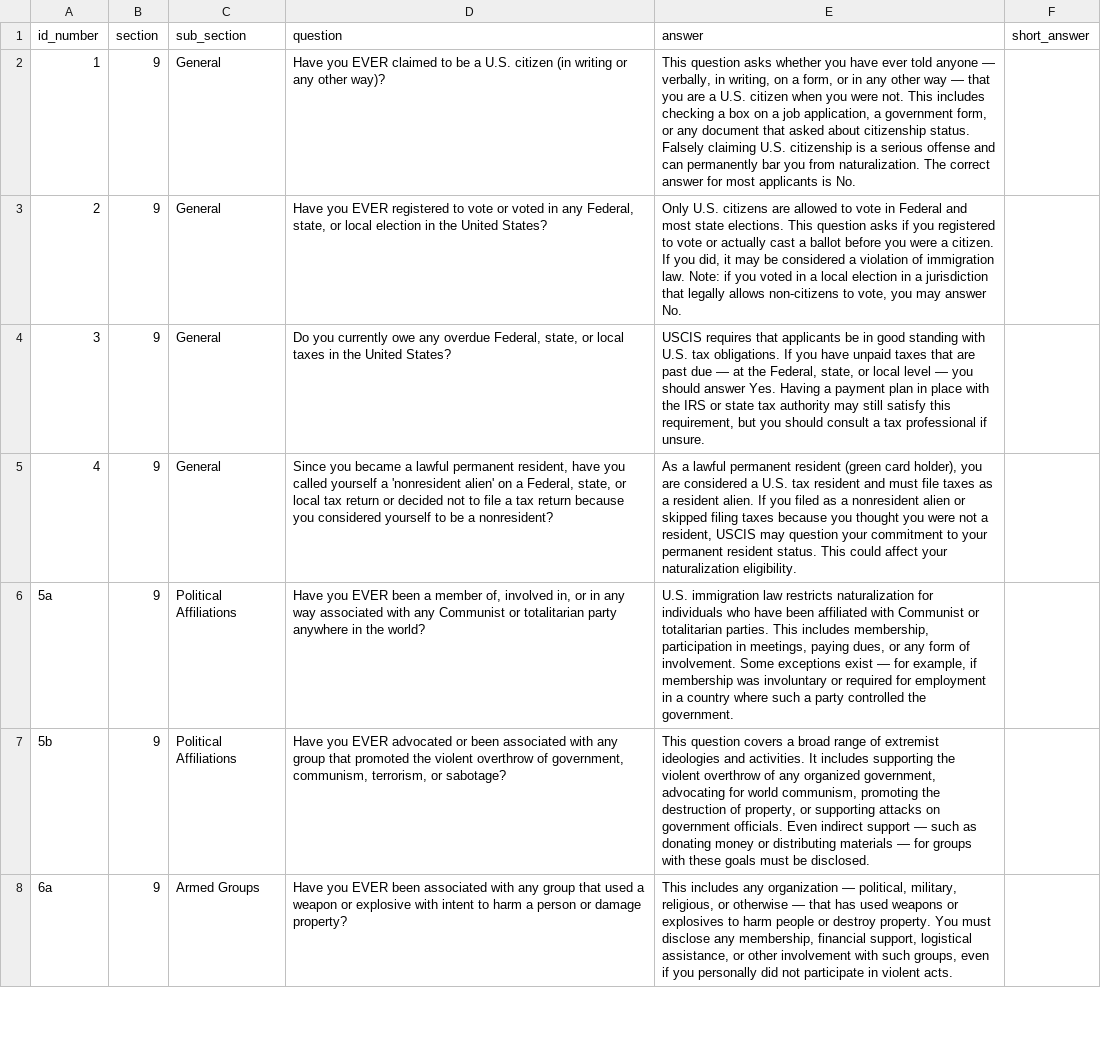
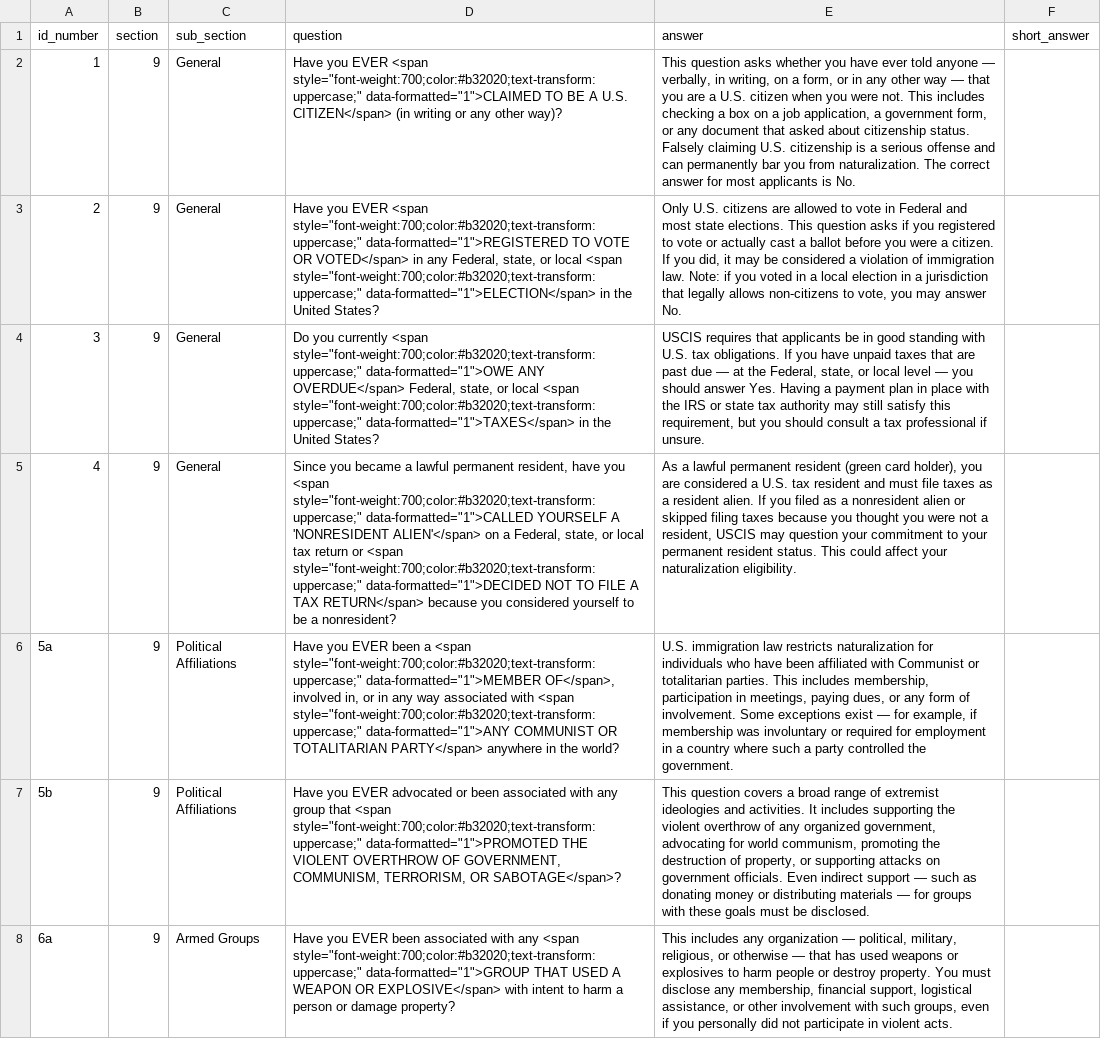
Before and after one commit to renatodaherbr-dotcom/civictest-usa, a CSV file: public/bd_n400_part9.csv, drawn as a sheet; only a part is shown; the diff covers the shown part only; the diff names each change by its address in the sheet, - before the commit and + after, or states it on an @@ line.

```diff
--- a/public/bd_n400_part9.csv
+++ b/public/bd_n400_part9.csv
-D2 (question): …you EVER claimed to be a U.S. citizen (in writing…
+D2 (question): …you EVER <span style="font-weight:700;color:#b32020;text-transform:uppercase;" data-formatted="1">CLAIMED TO BE A U.S. CITIZEN</span> (in writing…
-D3 (question): …you EVER registered to vote or voted in any Federal, state, or local election in the…
+D3 (question): …you EVER <span style="font-weight:700;color:#b32020;text-transform:uppercase;" data-formatted="1">REGISTERED TO VOTE OR VOTED</span> in any Federal, state, or local <span style="font-weight:700;color:#b32020;text-transform:uppercase;" data-formatted="1">ELECTION</span> in the…
-D4 (question): …you currently owe any overdue Federal, state, or local taxes in the…
+D4 (question): …you currently <span style="font-weight:700;color:#b32020;text-transform:uppercase;" data-formatted="1">OWE ANY OVERDUE</span> Federal, state, or local <span style="font-weight:700;color:#b32020;text-transform:uppercase;" data-formatted="1">TAXES</span> in the…
-D5 (question): …have you called yourself a 'nonresident alien' on a Federal, state, or local tax return or decided not to file a tax return because you…
+D5 (question): …have you <span style="font-weight:700;color:#b32020;text-transform:uppercase;" data-formatted="1">CALLED YOURSELF A 'NONRESIDENT ALIEN'</span> on a Federal, state, or local tax return or <span style="font-weight:700;color:#b32020;text-transform:uppercase;" data-formatted="1">DECIDED NOT TO FILE A TAX RETURN</span> because you…
-D6 (question): …been a member of, involved in, or in any way associated with any Communist or totalitarian party anywhere in…
+D6 (question): …been a <span style="font-weight:700;color:#b32020;text-transform:uppercase;" data-formatted="1">MEMBER OF</span>, involved in, or in any way associated with <span style="font-weight:700;color:#b32020;text-transform:uppercase;" data-formatted="1">ANY COMMUNIST OR TOTALITARIAN PARTY</span> anywhere in…
-D7 (question): …group that promoted the violent overthrow of government, communism, terrorism, or sabotage?
+D7 (question): …group that <span style="font-weight:700;color:#b32020;text-transform:uppercase;" data-formatted="1">PROMOTED THE VIOLENT OVERTHROW OF GOVERNMENT, COMMUNISM, TERRORISM, OR SABOTAGE</span>?
-D8 (question): …with any group that used a weapon or explosive with intent…
+D8 (question): …with any <span style="font-weight:700;color:#b32020;text-transform:uppercase;" data-formatted="1">GROUP THAT USED A WEAPON OR EXPLOSIVE</span> with intent…
```
Also changed, not shown: 36 edited cells elsewhere in this file, public/bd_civic3.csv, 6 other files.
